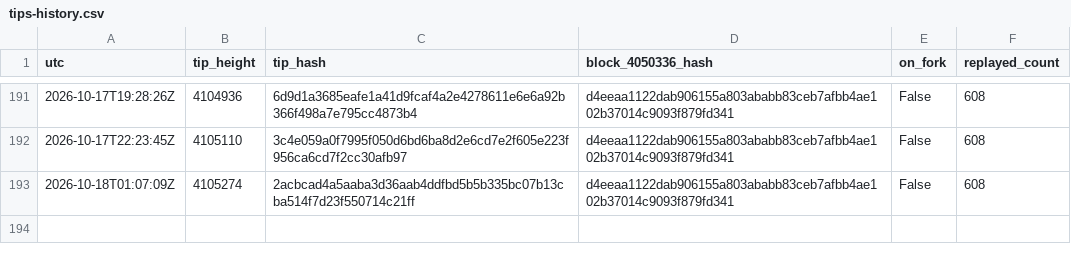
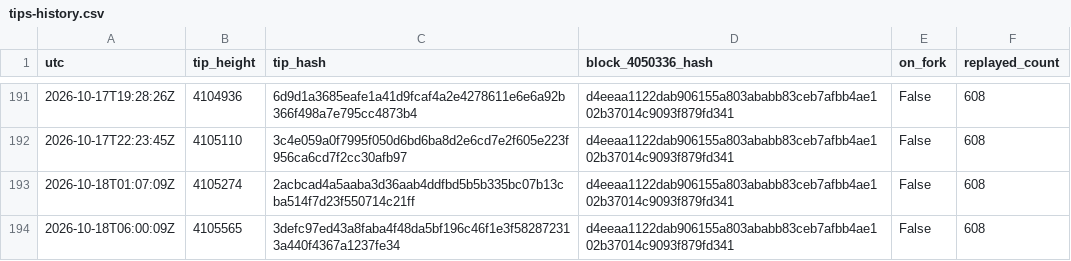
Before and after one commit to orangesurf/liquid-transaction-replay-monitor, a CSV file: monitor/tips-history.csv, drawn as a sheet; only a part is shown, gaps mark what is left out.

```diff
--- a/monitor/tips-history.csv
+++ b/monitor/tips-history.csv
@@ -193 +193,2 @@ utc,tip_height,tip_hash,block_4050336_hash,on_fork,replayed_count
 2026-10-18T01:07:09Z,4105274,2acbcad4a5aaba3d36aab4ddfbd5b5b335bc07b13cba514f7d23f550714c21ff,d4eeaa1122dab906155a803ababb83ceb7afbb4ae102b37014c9093f879fd341,False,608
+2026-10-18T06:00:09Z,4105565,3defc97ed43a8faba4f48da5bf196c46f1e3f582872313a440f4367a1237fe34,d4eeaa1122dab906155a803ababb83ceb7afbb4ae102b37014c9093f879fd341,False,608
```
Also changed, not shown: 2 other files.
